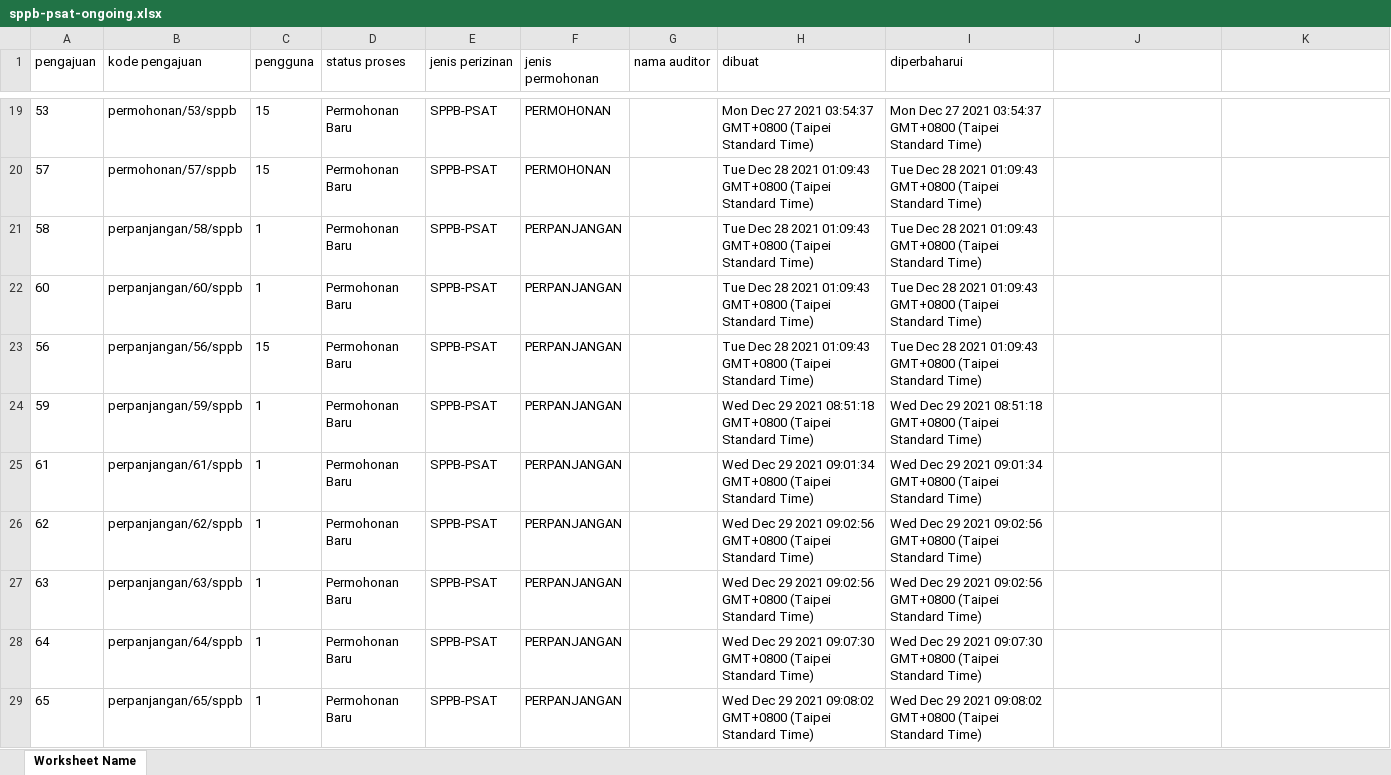
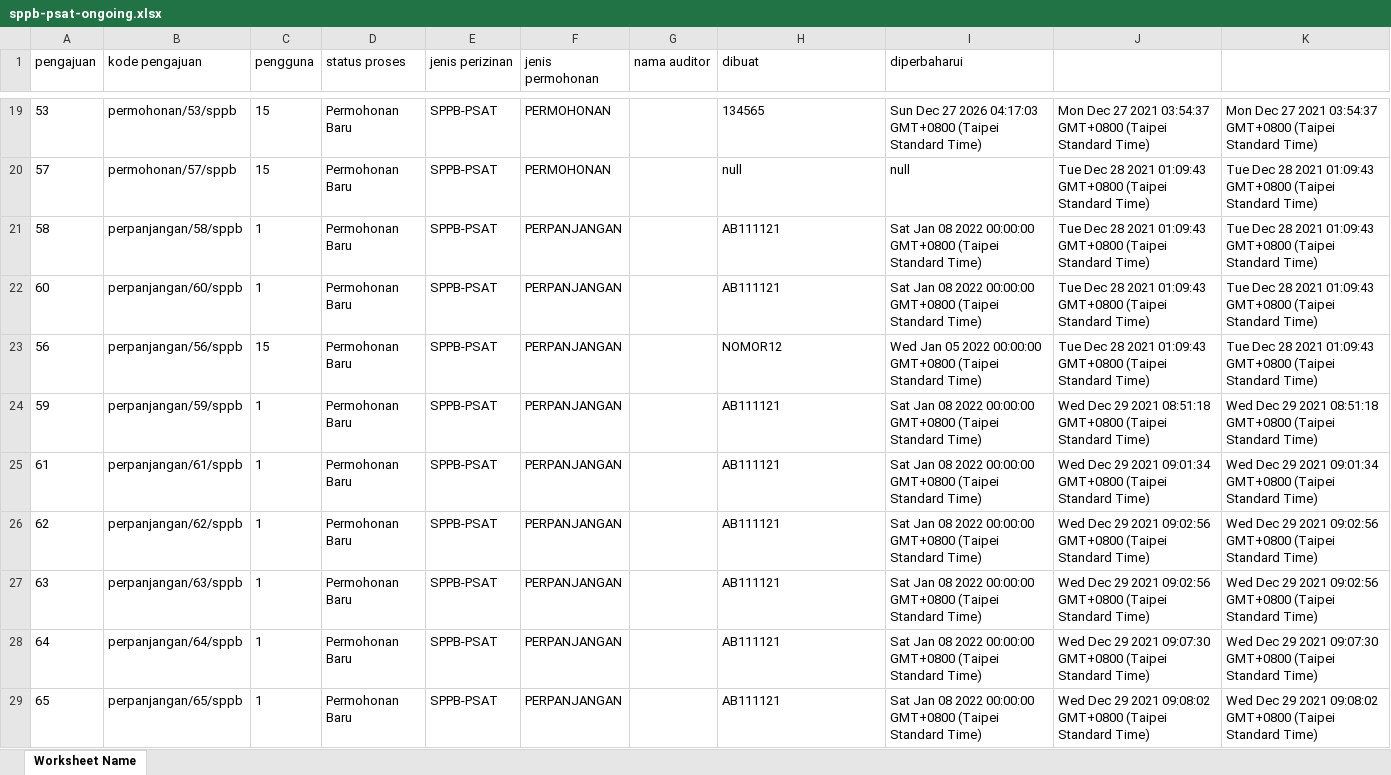
Before and after one commit to denandahp/si-psat-core, an Excel workbook: summary/sppb-psat-ongoing.xlsx, sheet Worksheet Name, drawn as a sheet; only a part is shown, gaps mark what is left out; values as stored, in another font and other column widths than the file's, no borders; the diff covers the shown part only; the diff names each change by its address in the sheet, - before the commit and + after, or states it on an @@ line.

```diff
--- a/summary/sppb-psat-ongoing.xlsx (sheet Worksheet Name)
+++ b/summary/sppb-psat-ongoing.xlsx (sheet Worksheet Name)
-H19 (dibuat): Mon Dec 27 2021 03:54:37 GMT+0800 (Taipei Standard Time)
+H19 (dibuat): 134565
-I19 (diperbaharui): Mon Dec 27 2021 03:54:37 GMT+0800 (Taipei…
+I19 (diperbaharui): Sun Dec 27 2026 04:17:03 GMT+0800 (Taipei…
-J19: (empty)
+J19: Mon Dec 27 2021 03:54:37 GMT+0800 (Taipei Standard Time)
-K19: (empty)
+K19: Mon Dec 27 2021 03:54:37 GMT+0800 (Taipei Standard Time)
-H20 (dibuat): Tue Dec 28 2021 01:09:43 GMT+0800 (Taipei Standard Time)
+H20 (dibuat): null
-I20 (diperbaharui): Tue Dec 28 2021 01:09:43 GMT+0800 (Taipei Standard Time)
+I20 (diperbaharui): null
-J20:J23: (empty)
+J20:J23: Tue Dec 28 2021 01:09:43 GMT+0800 (Taipei Standard Time)
-K20:K23: (empty)
+K20:K23: Tue Dec 28 2021 01:09:43 GMT+0800 (Taipei Standard Time)
-H21:H22 (dibuat): Tue Dec 28 2021 01:09:43 GMT+0800 (Taipei Standard Time)
+H21:H22 (dibuat): AB111121
-I21:I22 (diperbaharui): Tue Dec 28 2021 01:09:43 GMT+0800 (Taipei…
+I21:I22 (diperbaharui): Sat Jan 08 2022 00:00:00 GMT+0800 (Taipei…
-H23 (dibuat): Tue Dec 28 2021 01:09:43 GMT+0800 (Taipei Standard Time)
+H23 (dibuat): NOMOR12
-I23 (diperbaharui): Tue Dec 28 2021 01:09:43 GMT+0800 (Taipei…
+I23 (diperbaharui): Wed Jan 05 2022 00:00:00 GMT+0800 (Taipei…
-H24 (dibuat): Wed Dec 29 2021 08:51:18 GMT+0800 (Taipei Standard Time)
+H24 (dibuat): AB111121
-I24 (diperbaharui): Wed Dec 29 2021 08:51:18 GMT+0800 (Taipei…
+I24 (diperbaharui): Sat Jan 08 2022 00:00:00 GMT+0800 (Taipei…
-J24: (empty)
+J24: Wed Dec 29 2021 08:51:18 GMT+0800 (Taipei Standard Time)
-K24: (empty)
+K24: Wed Dec 29 2021 08:51:18 GMT+0800 (Taipei Standard Time)
-H25 (dibuat): Wed Dec 29 2021 09:01:34 GMT+0800 (Taipei Standard Time)
+H25 (dibuat): AB111121
-I25 (diperbaharui): Wed Dec 29 2021 09:01:34 GMT+0800 (Taipei…
+I25 (diperbaharui): Sat Jan 08 2022 00:00:00 GMT+0800 (Taipei…
-J25: (empty)
+J25: Wed Dec 29 2021 09:01:34 GMT+0800 (Taipei Standard Time)
-K25: (empty)
+K25: Wed Dec 29 2021 09:01:34 GMT+0800 (Taipei Standard Time)
-H26:H27 (dibuat): Wed Dec 29 2021 09:02:56 GMT+0800 (Taipei Standard Time)
+H26:H27 (dibuat): AB111121
-I26:I27 (diperbaharui): Wed Dec 29 2021 09:02:56 GMT+0800 (Taipei…
+I26:I27 (diperbaharui): Sat Jan 08 2022 00:00:00 GMT+0800 (Taipei…
-J26:J27: (empty)
+J26:J27: Wed Dec 29 2021 09:02:56 GMT+0800 (Taipei Standard Time)
-K26:K27: (empty)
+K26:K27: Wed Dec 29 2021 09:02:56 GMT+0800 (Taipei Standard Time)
-H28 (dibuat): Wed Dec 29 2021 09:07:30 GMT+0800 (Taipei Standard Time)
+H28 (dibuat): AB111121
-I28 (diperbaharui): Wed Dec 29 2021 09:07:30 GMT+0800 (Taipei…
+I28 (diperbaharui): Sat Jan 08 2022 00:00:00 GMT+0800 (Taipei…
-J28: (empty)
+J28: Wed Dec 29 2021 09:07:30 GMT+0800 (Taipei Standard Time)
-K28: (empty)
+K28: Wed Dec 29 2021 09:07:30 GMT+0800 (Taipei Standard Time)
-H29 (dibuat): Wed Dec 29 2021 09:08:02 GMT+0800 (Taipei Standard Time)
+H29 (dibuat): AB111121
-I29 (diperbaharui): Wed Dec 29 2021 09:08:02 GMT+0800 (Taipei…
+I29 (diperbaharui): Sat Jan 08 2022 00:00:00 GMT+0800 (Taipei…
-J29: (empty)
+J29: Wed Dec 29 2021 09:08:02 GMT+0800 (Taipei Standard Time)
-K29: (empty)
+K29: Wed Dec 29 2021 09:08:02 GMT+0800 (Taipei Standard Time)
```
Also changed, not shown: 101 edited cells elsewhere in this sheet, 2 other files.
